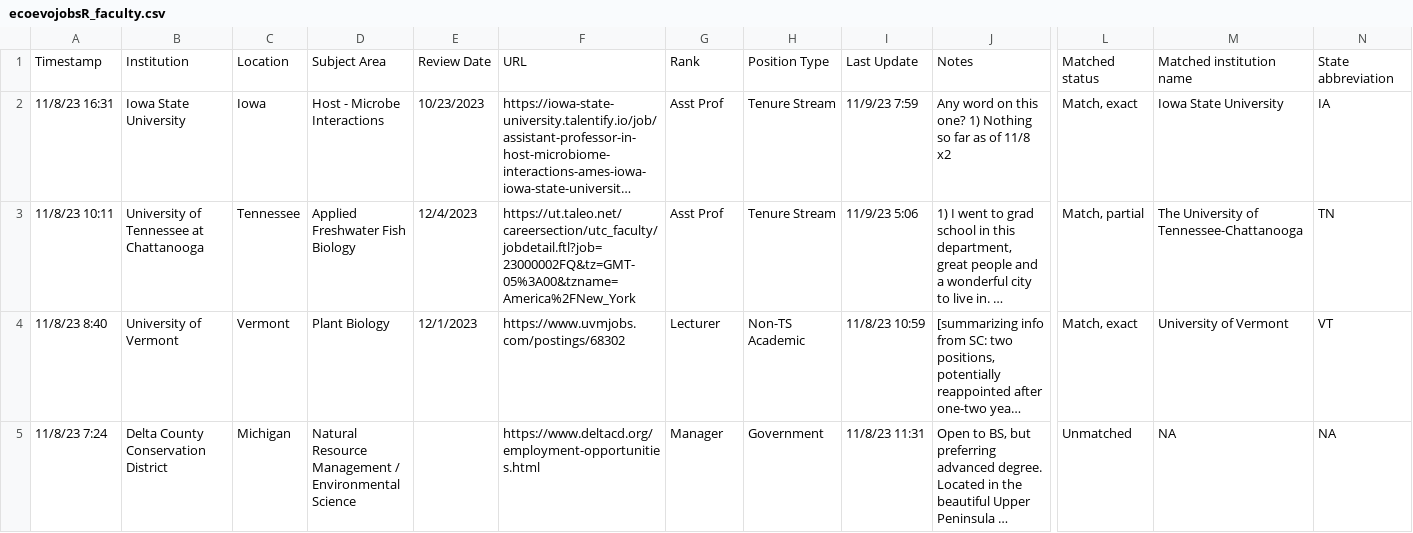
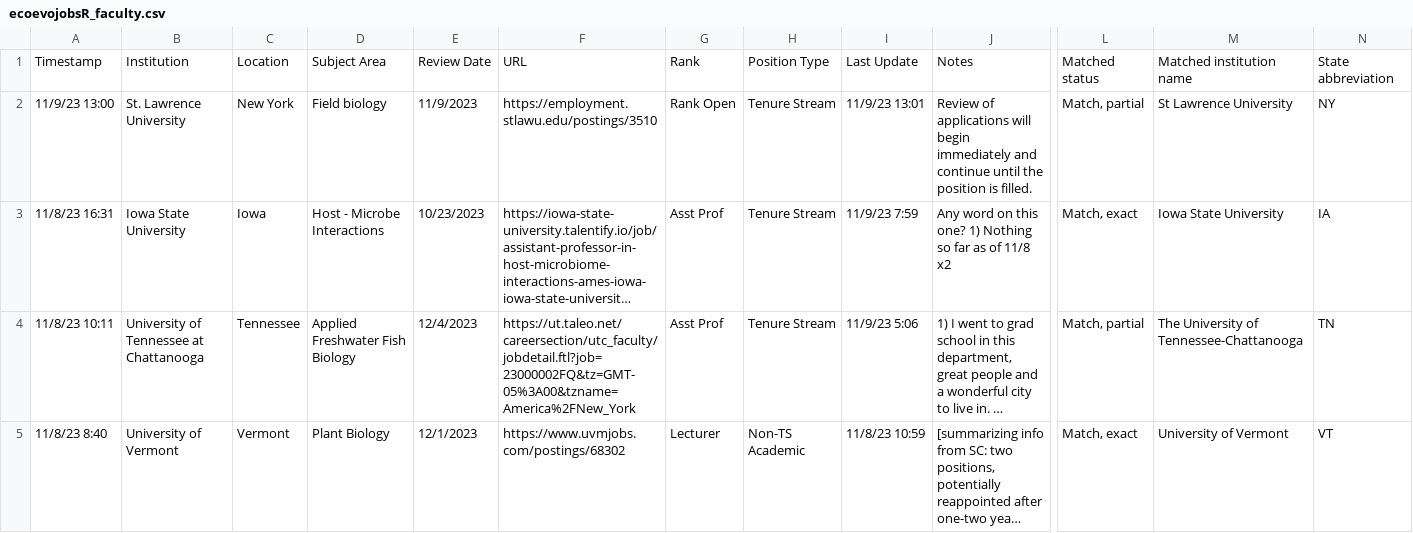
Before and after one commit to mikeblazanin/ecoevojobsR, a CSV file: data-raw/ecoevojobsR_faculty.csv, drawn as a sheet; only a part is shown, gaps mark what is left out; the shorter side is filled out with more unchanged rows; long unchanged cells end in …; rows hold the shown columns only; the diff covers the shown part only; the diff names each change by its address in the sheet, - before the commit and + after, or states it on an @@ line.

```diff
--- a/data-raw/ecoevojobsR_faculty.csv
+++ b/data-raw/ecoevojobsR_faculty.csv
+row 2: 11/9/23 13:00 | St. Lawrence University | New York | Field biology | 11/9/2023 | https://employment.stlawu.edu/postings/3510 | Rank Open | Tenure Stream | 11/9/23 13:01 | Review of applications will begin immediately and continue until the position is filled. | Match, partial | St Lawrence University | NY
```
Also changed, not shown: 10 edited cells elsewhere in this file, 1 other file.
